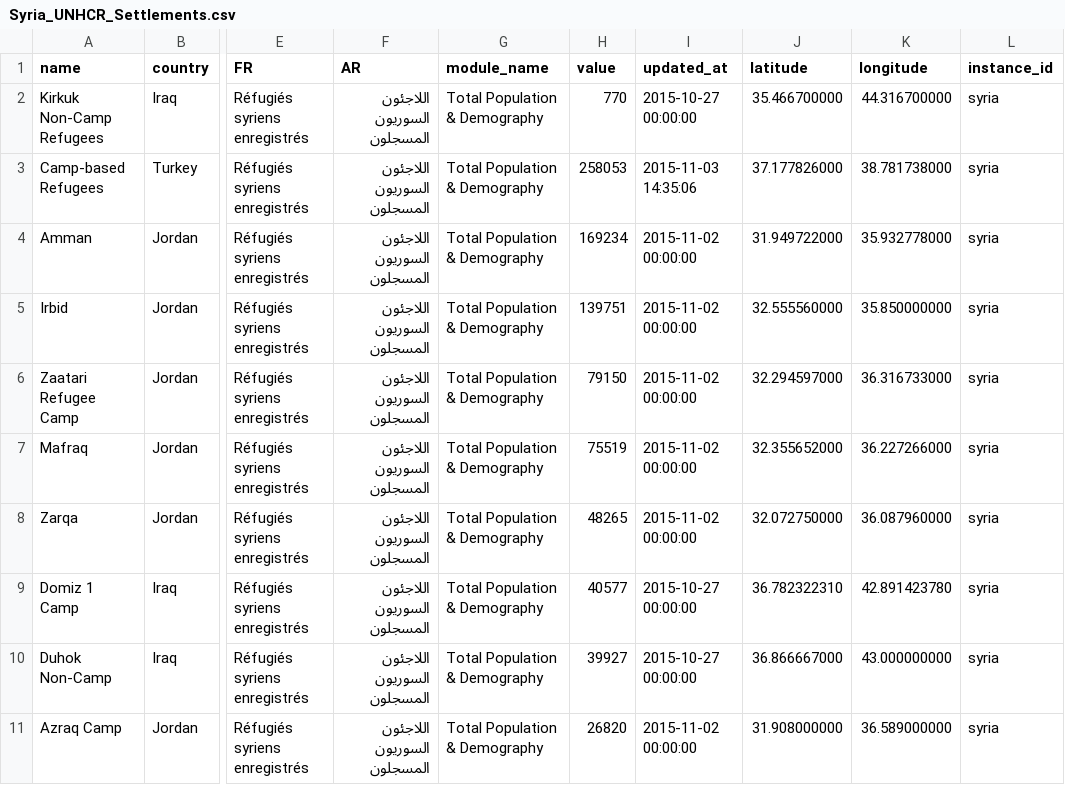
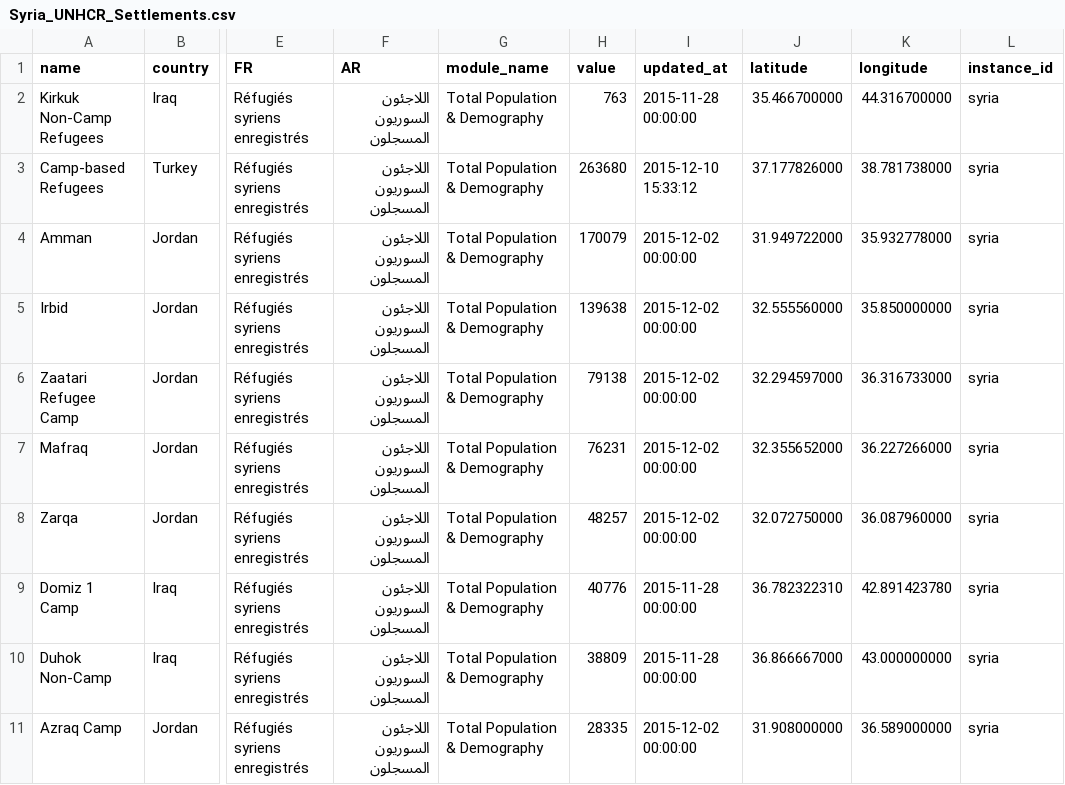
Before and after one commit to davidasbury/SyriaTest, a CSV file: Syria_UNHCR_Settlements.csv, drawn as a sheet; only a part is shown, gaps mark what is left out; the diff covers the shown part only; the diff names each change by its address in the sheet, - before the commit and + after, or states it on an @@ line.

```diff
--- a/Syria_UNHCR_Settlements.csv
+++ b/Syria_UNHCR_Settlements.csv
-H2 (value): 770
+H2 (value): 763
-I2 (updated_at): 2015-10-27 00:00:00
+I2 (updated_at): 2015-11-28 00:00:00
-H3 (value): 258053
+H3 (value): 263680
-I3 (updated_at): 2015-11-03 14:35:06
+I3 (updated_at): 2015-12-10 15:33:12
-H4 (value): 169234
+H4 (value): 170079
-I4:I8 (updated_at): 2015-11-02 00:00:00
+I4:I8 (updated_at): 2015-12-02 00:00:00
-H5 (value): 139751
+H5 (value): 139638
-H6 (value): 79150
+H6 (value): 79138
-H7 (value): 75519
+H7 (value): 76231
-H8 (value): 48265
+H8 (value): 48257
-H9 (value): 40577
+H9 (value): 40776
-I9:I10 (updated_at): 2015-10-27 00:00:00
+I9:I10 (updated_at): 2015-11-28 00:00:00
-H10 (value): 39927
+H10 (value): 38809
-H11 (value): 26820
+H11 (value): 28335
-I11 (updated_at): 2015-11-02 00:00:00
+I11 (updated_at): 2015-12-02 00:00:00
```
Also changed, not shown: 3 added rows, 4 removed rows and 52 edited cells elsewhere in this file, Syria_UNHCR_RefugeesByCountry.csv, Syria_UNHCR_Totals.csv, 3 other files.
